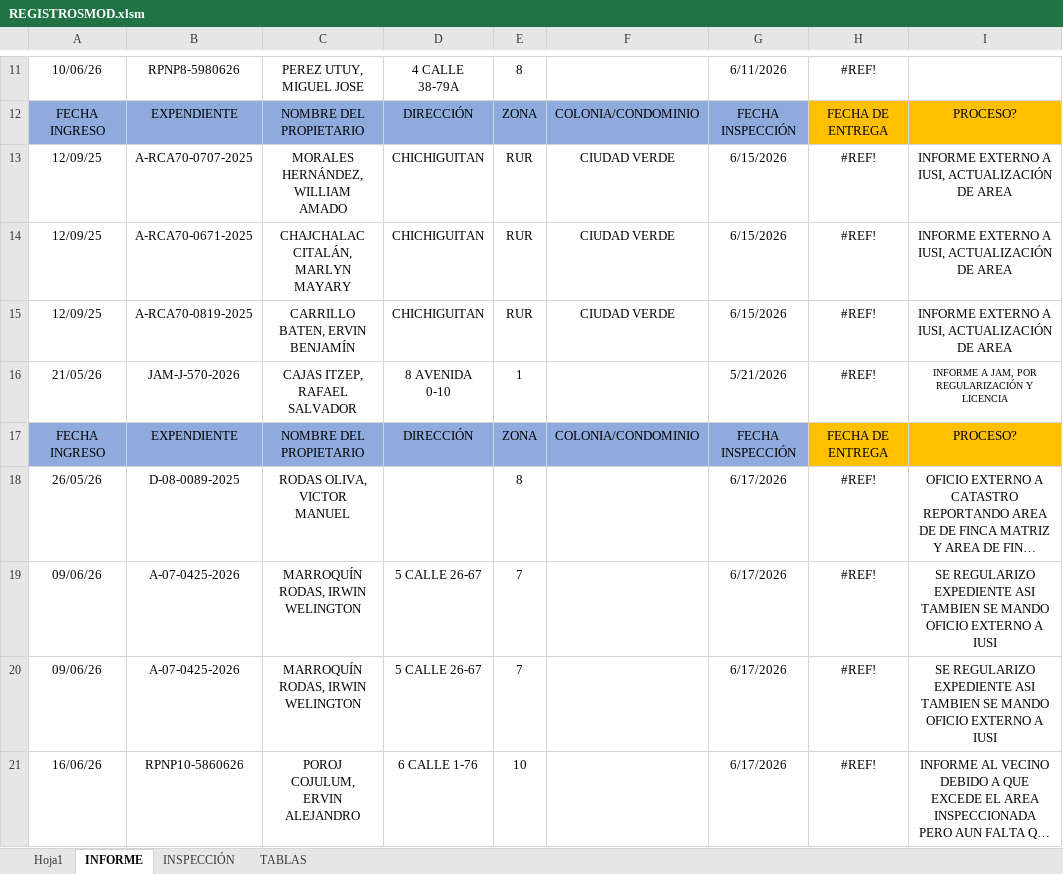
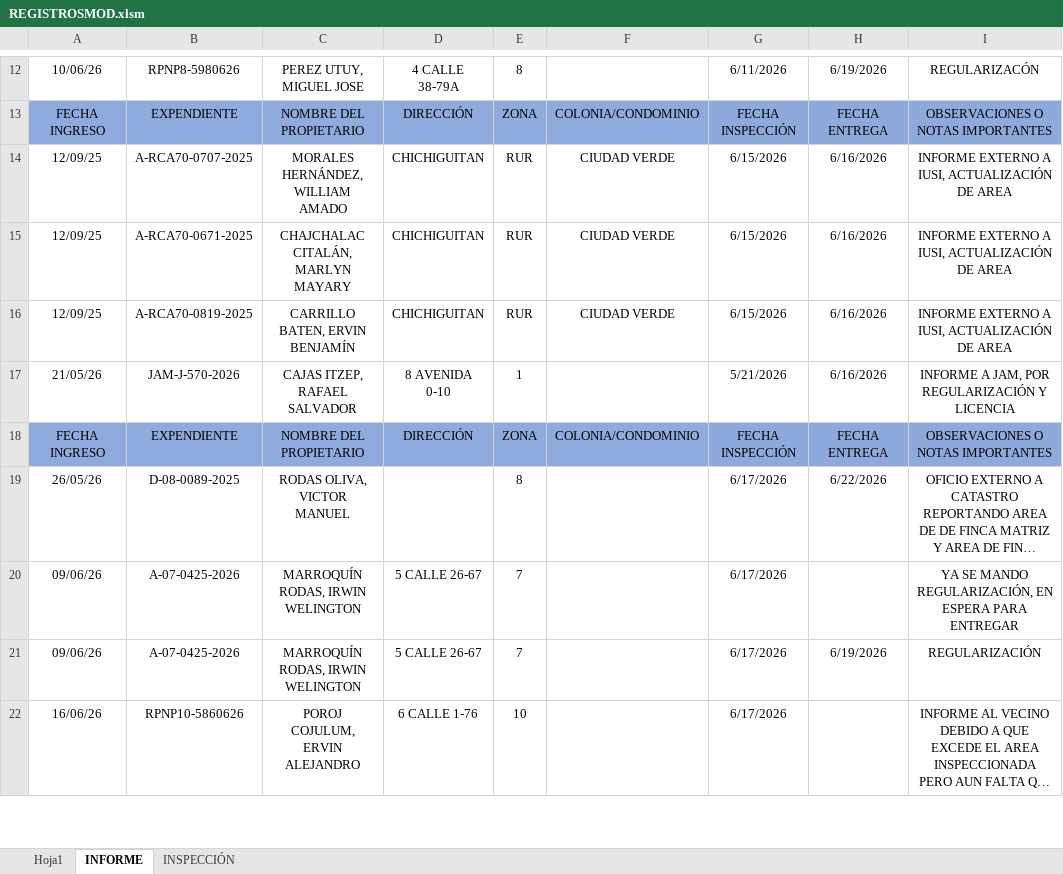
Before and after one commit to IvanRivera007/gitdocs-2026, an Excel workbook: procesoMACROSREGISTRO/REGISTROSMOD.xlsm, sheet INFORME, drawn as a sheet; only a part is shown, gaps mark what is left out; long unchanged cells end in …; values as stored, in another font and other column widths than the file's, no borders; addresses are those after the commit; the diff covers the shown part only; the diff names each change by its address in the sheet, - before the commit and + after, or states it on an @@ line.

```diff
--- a/procesoMACROSREGISTRO/REGISTROSMOD.xlsm (sheet INFORME)
+++ b/procesoMACROSREGISTRO/REGISTROSMOD.xlsm (sheet INFORME)
-sheet tab: TABLAS
-H12: #REF!
+H12: 6/19/2026
-I12: (empty)
+I12: REGULARIZACÓN
-H13: FECHA DE ENTREGA
+H13: FECHA ENTREGA
-H13:I13 fill: #FFC000
+H13:I13 fill: #8EA9DB
-I13: PROCESO?
+I13: OBSERVACIONES O NOTAS IMPORTANTES
-H14:H17: #REF!
+H14:H17: 6/16/2026
@@ I17 text size: larger @@
-H18: FECHA DE ENTREGA
+H18: FECHA ENTREGA
-H18:I18 fill: #FFC000
+H18:I18 fill: #8EA9DB
-I18: PROCESO?
+I18: OBSERVACIONES O NOTAS IMPORTANTES
-H19: #REF!
+H19: 6/22/2026
-H20: #REF!
+H20: (empty)
-I20: SE REGULARIZO EXPEDIENTE ASI TAMBIEN SE MANDO OFICIO EXTERNO A IUSI
+I20: YA SE MANDO REGULARIZACIÓN, EN ESPERA PARA ENTREGAR
-H21: #REF!
+H21: 6/19/2026
-I21: SE REGULARIZO EXPEDIENTE ASI TAMBIEN SE MANDO OFICIO EXTERNO A IUSI
+I21: REGULARIZACIÓN
-H22: #REF!
+H22: (empty)
```
Also changed, not shown: 9 added rows, 2 removed rows, 22 edited cells and cell formats elsewhere in this sheet, sheet Hoja1, sheet INSPECCIÓN, formulas that keep their value, 4 other files.
